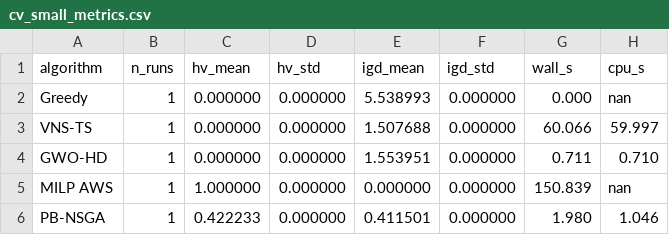
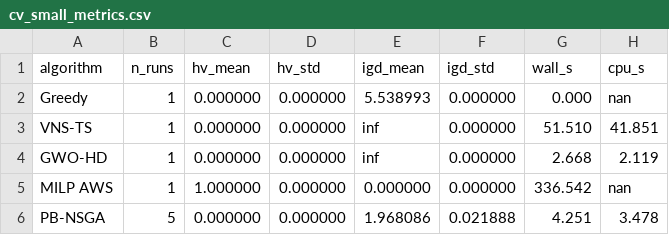
Before and after one commit to letangphuquy/cita26-drnd-flood-relief-central-vn, a CSV file: results/exp1/v2/cv_small_metrics.csv, drawn as a sheet.

```diff
--- a/results/exp1/v2/cv_small_metrics.csv
+++ b/results/exp1/v2/cv_small_metrics.csv
@@ -2,5 +2,5 @@ algorithm,n_runs,hv_mean,hv_std,igd_mean,igd_std,wall_s,cpu_s
 Greedy,1,0.000000,0.000000,5.538993,0.000000,0.000,nan
-VNS-TS,1,0.000000,0.000000,1.507688,0.000000,60.066,59.997
-GWO-HD,1,0.000000,0.000000,1.553951,0.000000,0.711,0.710
-MILP AWS,1,1.000000,0.000000,0.000000,0.000000,150.839,nan
-PB-NSGA,1,0.422233,0.000000,0.411501,0.000000,1.980,1.046
+VNS-TS,1,0.000000,0.000000,inf,0.000000,51.510,41.851
+GWO-HD,1,0.000000,0.000000,inf,0.000000,2.668,2.119
+MILP AWS,1,1.000000,0.000000,0.000000,0.000000,336.542,nan
+PB-NSGA,5,0.000000,0.000000,1.968086,0.021888,4.251,3.478
```
Also changed, not shown: 9 other files.
